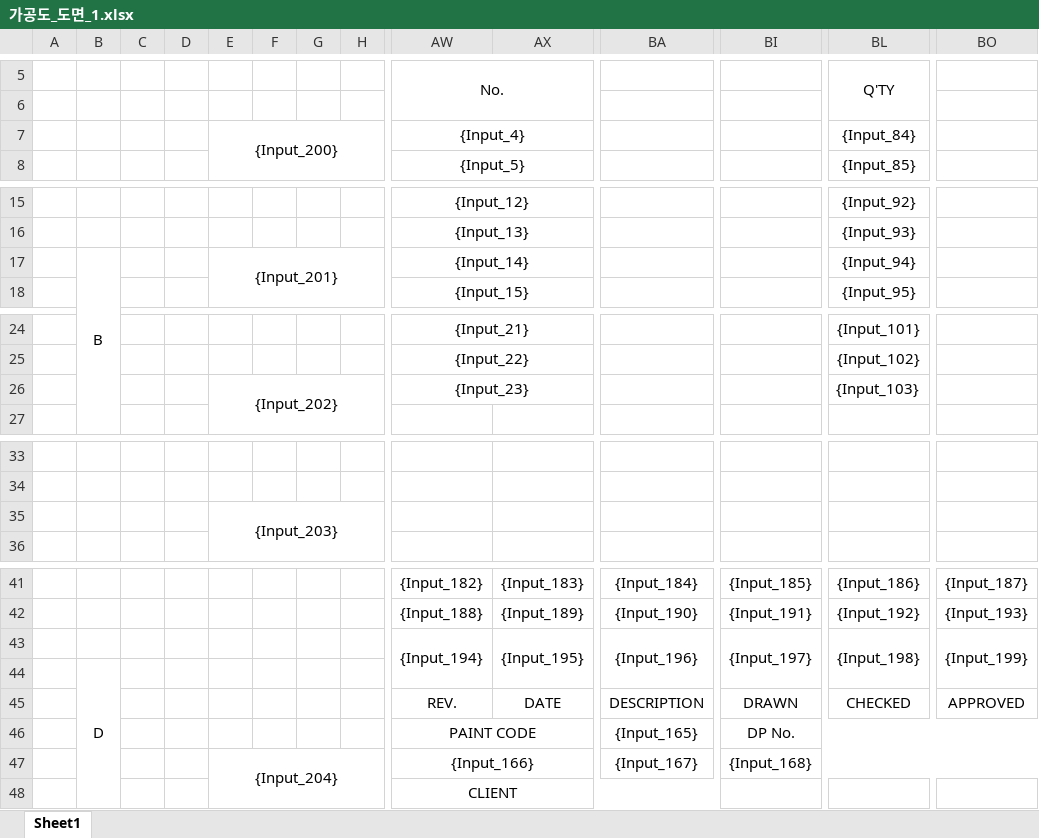
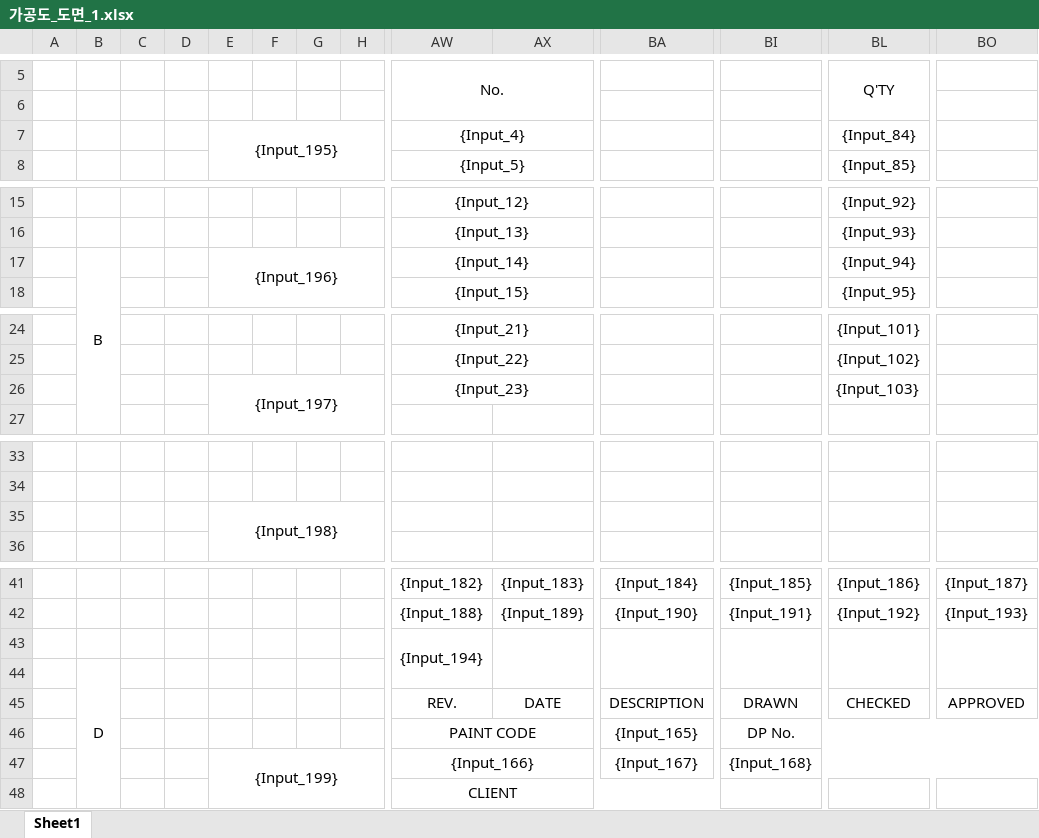
Before and after one commit to uuuuj/a2z, an Excel workbook: 가공도_도면_1.xlsx, sheet Sheet1, drawn as a sheet; only a part is shown, gaps mark what is left out; values as stored, in another font and other column widths than the file's, no borders; removed rows and columns are numbered as before the commit, all else as after; rows hold the shown columns only; the diff names each change by its address in the sheet, - before the commit and + after, or states it on an @@ line.

```diff
--- a/가공도_도면_1.xlsx (sheet Sheet1)
+++ b/가공도_도면_1.xlsx (sheet Sheet1)
-E7: {Input_200}
+E7: {Input_195}
-E17: {Input_201}
+E17: {Input_196}
-E26: {Input_202}
+E26: {Input_197}
-E35: {Input_203}
+E35: {Input_198}
-row 43:  |  |  |  |  |  |  |  | {Input_194} | {Input_195} | {Input_196} | {Input_197} | {Input_198} | {Input_199}
+row 43:  |  |  |  |  |  |  |  | {Input_194}
-E47: {Input_204}
+E47: {Input_199}
```
Also changed, not shown: 3 other files.
